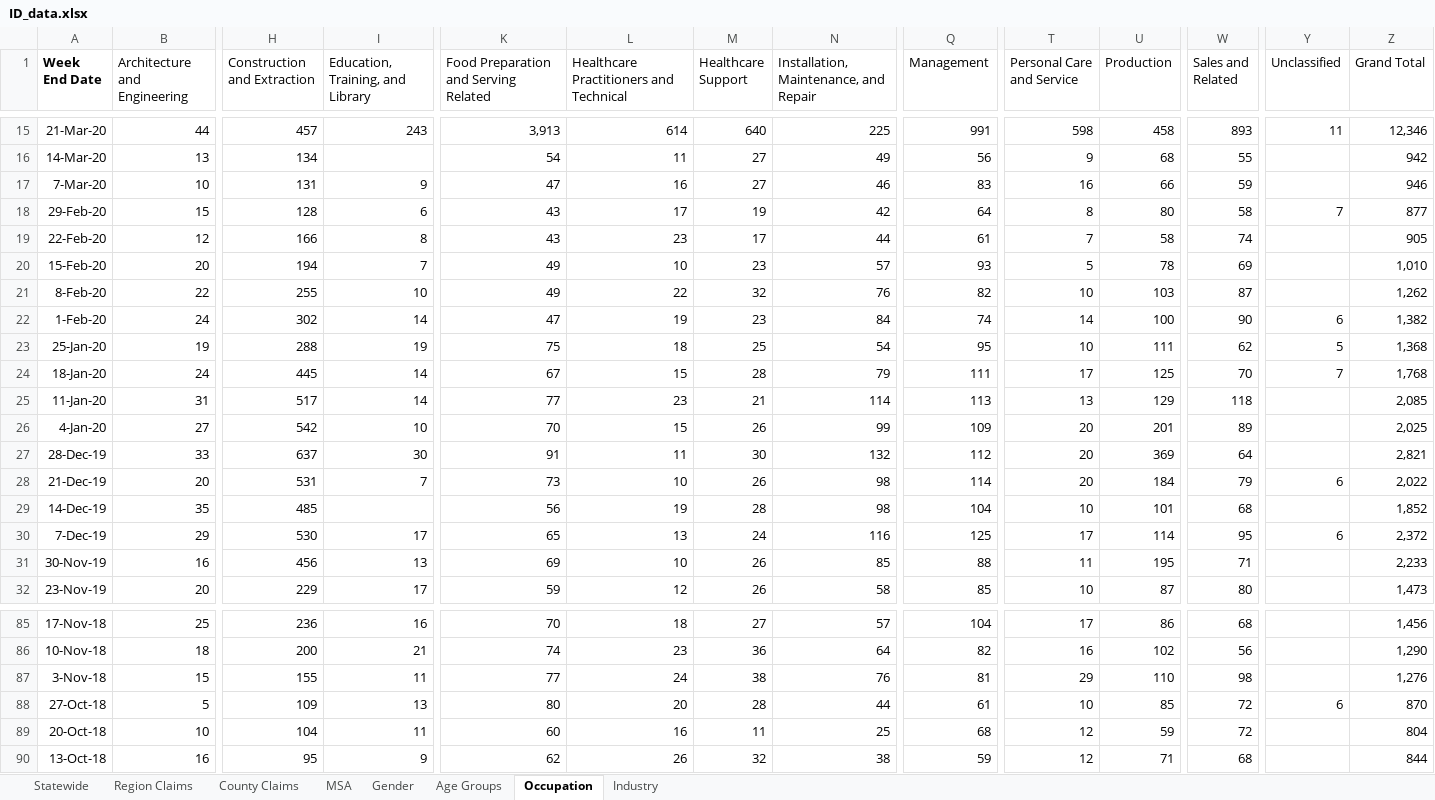
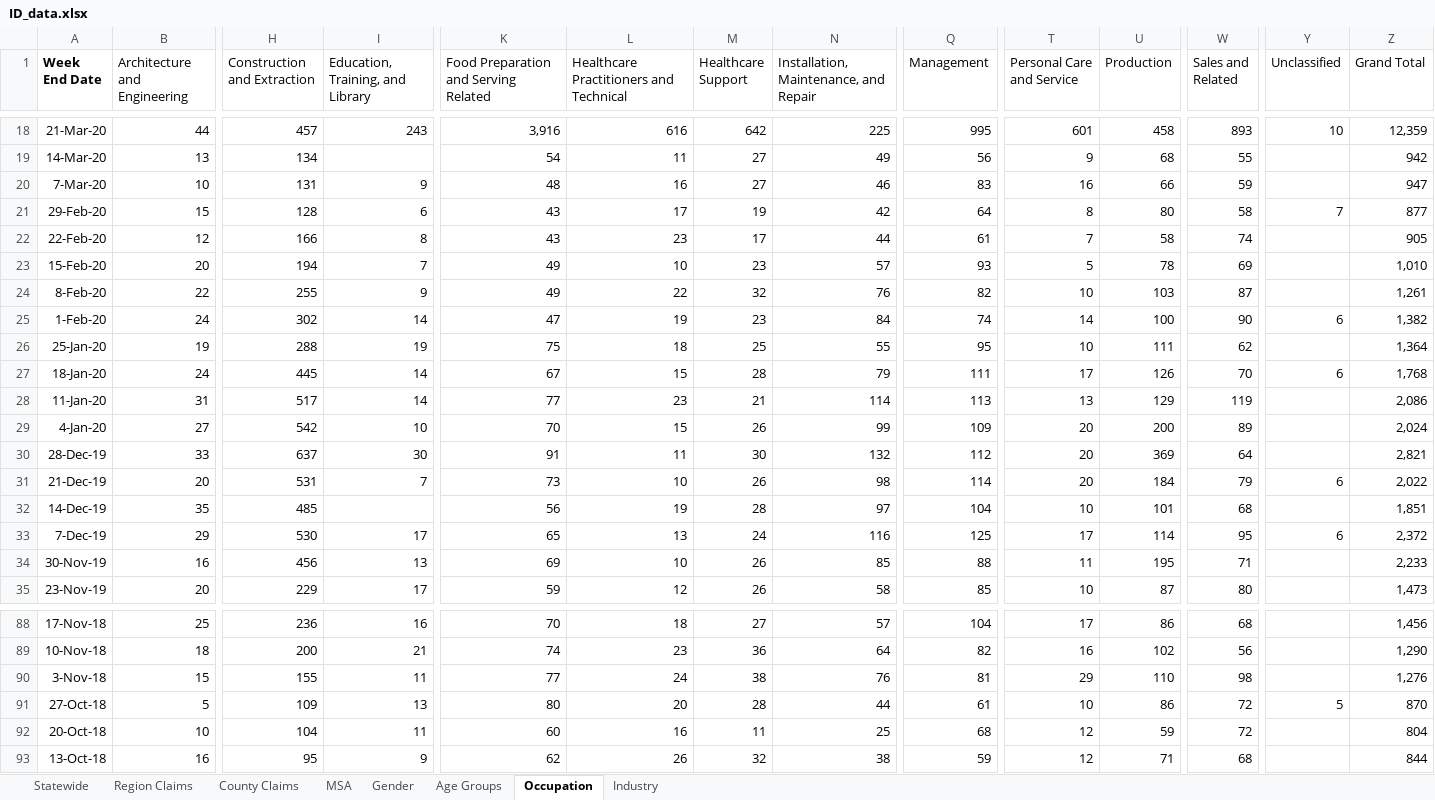
Before and after one commit to andyzwang/coronavirus-unemployment, an Excel workbook: initial_claims/ID/ID_data.xlsx, sheet Occupation, drawn as a sheet; only a part is shown, gaps mark what is left out; values as stored, in another font and other column widths than the file's, no borders; addresses are those after the commit; the diff covers the shown part only; the diff names each change by its address in the sheet, - before the commit and + after, or states it on an @@ line.

```diff
--- a/initial_claims/ID/ID_data.xlsx (sheet Occupation)
+++ b/initial_claims/ID/ID_data.xlsx (sheet Occupation)
-K18: 3,913
+K18: 3,916
-L18: 614
+L18: 616
-M18 (Healthcare Support): 640
+M18 (Healthcare Support): 642
-Q18 (Management): 991
+Q18 (Management): 995
-T18 (Personal Care and Service): 598
+T18 (Personal Care and Service): 601
-Y18 (Unclassified): 11
+Y18 (Unclassified): 10
-Z18 (Grand Total): 12,346
+Z18 (Grand Total): 12,359
-K20: 47
+K20: 48
-Z20 (Grand Total): 946
+Z20 (Grand Total): 947
-I24 (Education, Training, and Library): 10
+I24 (Education, Training, and Library): 9
-Z24 (Grand Total): 1,262
+Z24 (Grand Total): 1,261
-N26: 54
+N26: 55
-Y26 (Unclassified): 5
+Y26 (Unclassified): (empty)
-Z26 (Grand Total): 1,368
+Z26 (Grand Total): 1,364
-U27 (Production): 125
+U27 (Production): 126
-Y27 (Unclassified): 7
+Y27 (Unclassified): 6
-W28 (Sales and Related): 118
+W28 (Sales and Related): 119
-Z28 (Grand Total): 2,085
+Z28 (Grand Total): 2,086
-U29 (Production): 201
+U29 (Production): 200
-Z29 (Grand Total): 2,025
+Z29 (Grand Total): 2,024
-N32: 98
+N32: 97
-Z32 (Grand Total): 1,852
+Z32 (Grand Total): 1,851
-U91 (Production): 85
+U91 (Production): 86
-Y91 (Unclassified): 6
+Y91 (Unclassified): 5
```
Also changed, not shown: 3 added rows and 252 edited cells elsewhere in this sheet, sheet Industry, sheet County Claims, sheet Age Groups, sheet Region Claims, sheet MSA, sheet Gender, 1 more sheet, 1 other file.
